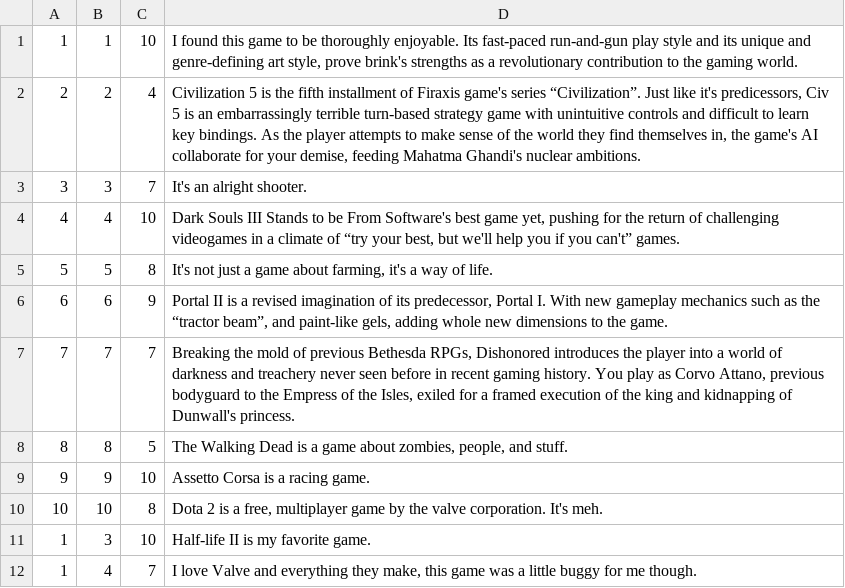
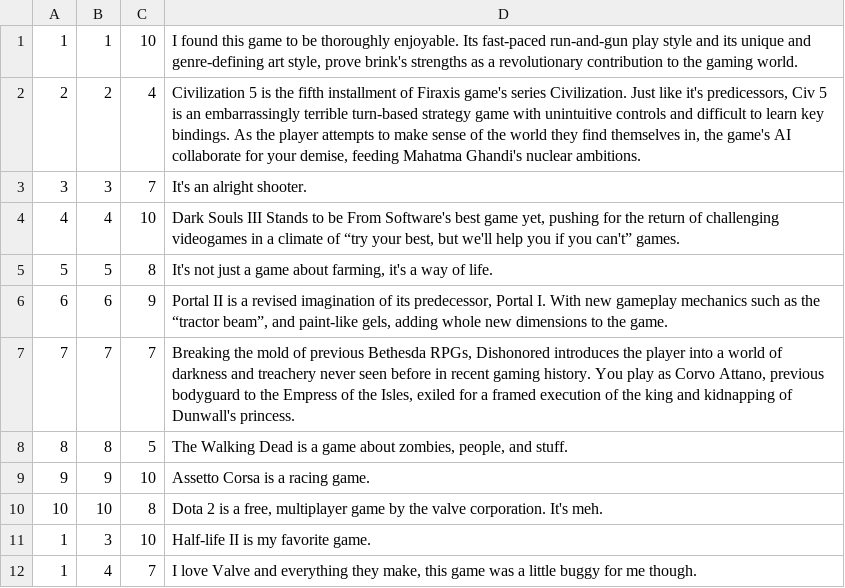
Before and after one commit to lily-mara/databases-project, a CSV file: initial-data/user_review.csv, drawn as a sheet; the diff names each change by its address in the sheet, - before the commit and + after, or states it on an @@ line.

```diff
--- a/initial-data/user_review.csv
+++ b/initial-data/user_review.csv
-D2: …game's series “Civilization”. Just like…
+D2: …game's series Civilization. Just like…
```
Also changed, not shown: initial-data/critic_review.csv.
